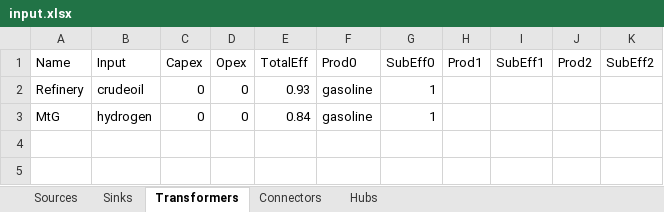
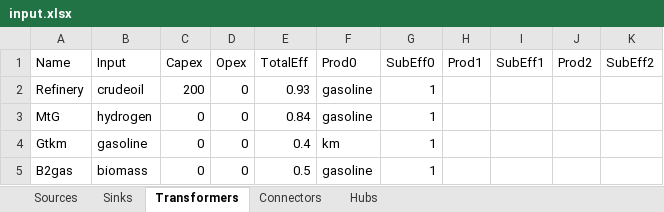
Before and after one commit to jtrobinson57/fscmodel-monte-carlo, an Excel workbook: input.xlsx, sheet Transformers, drawn as a sheet; values as stored, in another font and other column widths than the file's, no borders; the diff names each change by its address in the sheet, - before the commit and + after, or states it on an @@ line.

Commit message:
Added capex functionality. still needs further testing/ examples

```diff
--- a/input.xlsx (sheet Transformers)
+++ b/input.xlsx (sheet Transformers)
-C2 (Capex): 0
+C2 (Capex): 200
+row 4: Gtkm | gasoline | 0 | 0 | 0.4 | km | 1
+row 5: B2gas | biomass | 0 | 0 | 0.5 | gasoline | 1
```
Also changed, not shown: sheet Connectors, sheet Hubs, sheet Sources, sheet Sinks, output.xlsx, 1 other file.
